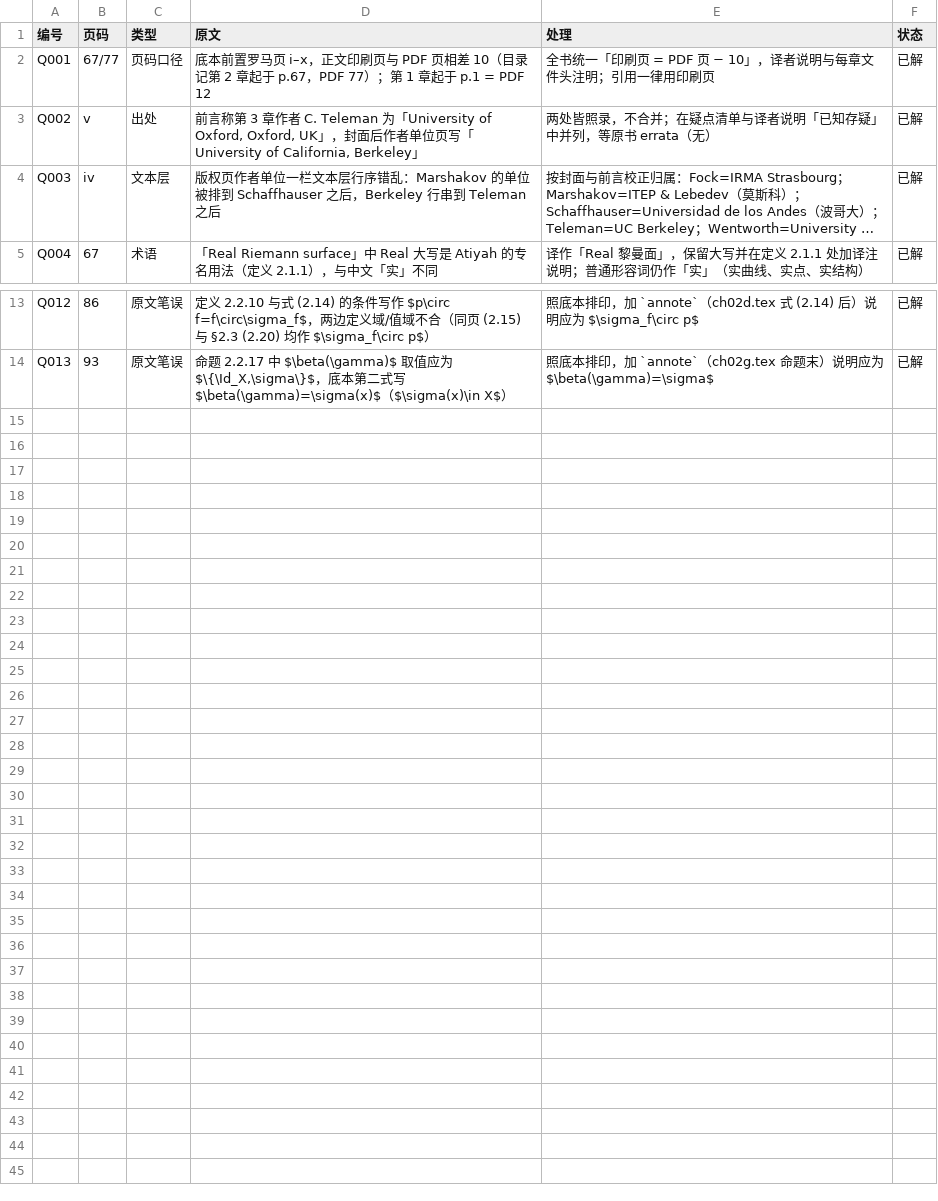
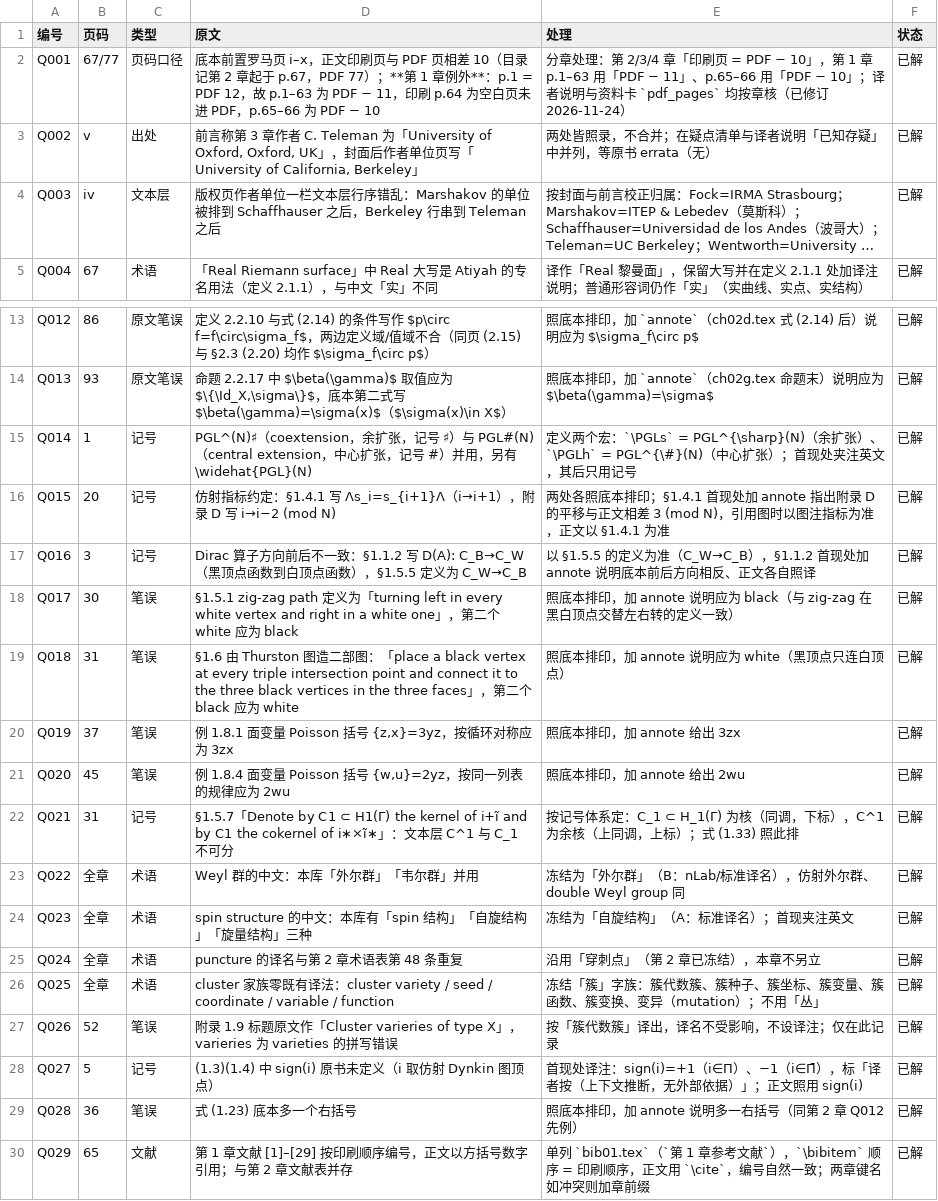
Before and after one commit to lzxsusy/mathtranslate, a TSV file: 08_source_code/SY05-30_模空间的几何与量子化（Álvarez-Cónsul、Andersen、Mundet 编）/工程文件/work/疑点清单.tsv, drawn as a sheet; only a part is shown, gaps mark what is left out; long unchanged cells end in ….

```diff
--- a/08_source_code/SY05-30_模空间的几何与量子化（Álvarez-Cónsul、Andersen、Mundet 编）/工程文件/work/疑点清单.tsv
+++ b/08_source_code/SY05-30_模空间的几何与量子化（Álvarez-Cónsul、Andersen、Mundet 编）/工程文件/work/疑点清单.tsv
@@ -1,3 +1,3 @@
 编号	页码	类型	原文	处理	状态
-Q001	67/77	页码口径	底本前置罗马页 i–x，正文印刷页与 PDF 页相差 10（目录记第 2 章起于 p.67，PDF 77）；第 1 章起于 p.1 = PDF 12	全书统一「印刷页 = PDF 页 − 10」，译者说明与每章文件头注明；引用一律用印刷页	已解
+Q001	67/77	页码口径	底本前置罗马页 i–x，正文印刷页与 PDF 页相差 10（目录记第 2 章起于 p.67，PDF 77）；**第 1 章例外**：p.1 = PDF 12，故 p.1–63 为 PDF − 11，印刷 p.64 为空白页未进 PDF，p.65–66 为 PDF − 10	分章处理：第 2/3/4 章「印刷页 = PDF − 10」，第 1 章 p.1–63 用「PDF − 11」、p.65–66 用「PDF − 10」；译者说明与资料卡 `pdf_pages` 均按章核（已修订 2026-11-24）	已解
 Q002	v	出处	前言称第 3 章作者 C. Teleman 为「University of Oxford, Oxford, UK」，封面后作者单位页写「University of California, Berkeley」	两处皆照录，不合并；在疑点清单与译者说明「已知存疑」中并列，等原书 errata（无）	已解
@@ -14 +14,17 @@ Q012	86	原文笔误	定义 2.2.10 与式 (2.14) 的条件写作 $p\circ f=f\cir
 Q013	93	原文笔误	命题 2.2.17 中 $\beta(\gamma)$ 取值应为 $\{\Id_X,\sigma\}$，底本第二式写 $\beta(\gamma)=\sigma(x)$（$\sigma(x)\in X$）	照底本排印，加 `annote`（ch02g.tex 命题末）说明应为 $\beta(\gamma)=\sigma$	已解
+Q014	1	记号	PGL^(N)♯（coextension，余扩张，记号 ♯）与 PGL#(N)（central extension，中心扩张，记号 #）并用，另有 \widehat{PGL}(N)	定义两个宏：`\PGLs` = PGL^{\sharp}(N)（余扩张）、`\PGLh` = PGL^{\#}(N)（中心扩张）；首现处夹注英文，其后只用记号	已解
+Q015	20	记号	仿射指标约定：§1.4.1 写 Λs_i=s_{i+1}Λ（i→i+1），附录 D 写 i→i−2 (mod N)	两处各照底本排印；§1.4.1 首现处加 annote 指出附录 D 的平移与正文相差 3 (mod N)，引用图时以图注指标为准，正文以 §1.4.1 为准	已解
+Q016	3	记号	Dirac 算子方向前后不一致：§1.1.2 写 D(A): C_B→C_W（黑顶点函数到白顶点函数），§1.5.5 定义为 C_W→C_B	以 §1.5.5 的定义为准（C_W→C_B），§1.1.2 首现处加 annote 说明底本前后方向相反、正文各自照译	已解
+Q017	30	笔误	§1.5.1 zig-zag path 定义为「turning left in every white vertex and right in a white one」，第二个 white 应为 black	照底本排印，加 annote 说明应为 black（与 zig-zag 在黑白顶点交替左右转的定义一致）	已解
+Q018	31	笔误	§1.6 由 Thurston 图造二部图：「place a black vertex at every triple intersection point and connect it to the three black vertices in the three faces」，第二个 black 应为 white	照底本排印，加 annote 说明应为 white（黑顶点只连白顶点）	已解
+Q019	37	笔误	例 1.8.1 面变量 Poisson 括号 {z,x}=3yz，按循环对称应为 3zx	照底本排印，加 annote 给出 3zx	已解
+Q020	45	笔误	例 1.8.4 面变量 Poisson 括号 {w,u}=2yz，按同一列表的规律应为 2wu	照底本排印，加 annote 给出 2wu	已解
+Q021	31	记号	§1.5.7「Denote by C1 ⊂ H1(Γ) the kernel of i+ı̃ and by C1 the cokernel of i∗×ı̃∗」：文本层 C^1 与 C_1 不可分	按记号体系定：C_1 ⊂ H_1(Γ) 为核（同调，下标），C^1 为余核（上同调，上标）；式 (1.33) 照此排	已解
+Q022	全章	术语	Weyl 群的中文：本库「外尔群」「韦尔群」并用	冻结为「外尔群」（B：nLab/标准译名），仿射外尔群、double Weyl group 同	已解
+Q023	全章	术语	spin structure 的中文：本库有「spin 结构」「自旋结构」「旋量结构」三种	冻结为「自旋结构」（A：标准译名）；首现夹注英文	已解
+Q024	全章	术语	puncture 的译名与第 2 章术语表第 48 条重复	沿用「穿刺点」（第 2 章已冻结），本章不另立	已解
+Q025	全章	术语	cluster 家族零既有译法：cluster variety / seed / coordinate / variable / function	冻结「簇」字族：簇代数簇、簇种子、簇坐标、簇变量、簇函数、簇变换、变异（mutation）；不用「丛」	已解
+Q026	52	笔误	附录 1.9 标题原文作「Cluster varieries of type X」，varieries 为 varieties 的拼写错误	按「簇代数簇」译出，译名不受影响，不设译注；仅在此记录	已解
+Q027	5	记号	(1.3)(1.4) 中 sign(i) 原书未定义（i 取仿射 Dynkin 图顶点）	首现处译注：sign(i)=+1（i∈Π）、−1（i∈Π̄），标「译者按（上下文推断，无外部依据）」；正文照用 sign(i)	已解
+Q028	36	笔误	式 (1.23) 底本多一个右括号	照底本排印，加 annote 说明多一右括号（同第 2 章 Q012 先例）	已解
+Q029	65	文献	第 1 章文献 [1]–[29] 按印刷顺序编号，正文以方括号数字引用；与第 2 章文献表并存	单列 `bib01.tex`（`第 1 章参考文献`），`\bibitem` 顺序 = 印刷顺序，正文用 `\cite`，编号自然一致；两章键名如冲突则加章前缀	已解
```
Also changed, not shown: 08_source_code/SY05-30_模空间的几何与量子化（Álvarez-Cónsul、Andersen、Mundet 编）/工程文件/work/术语表.tsv, 6 other files.
